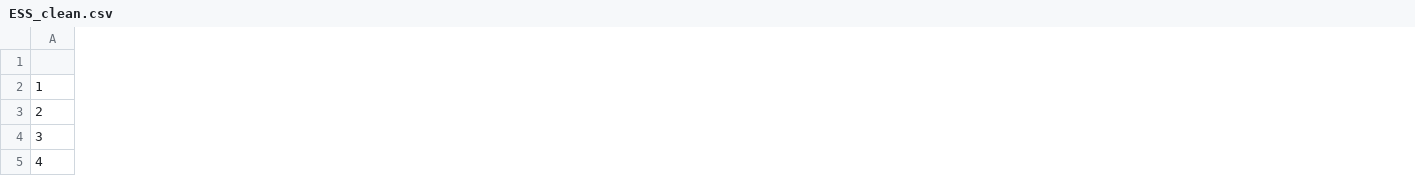
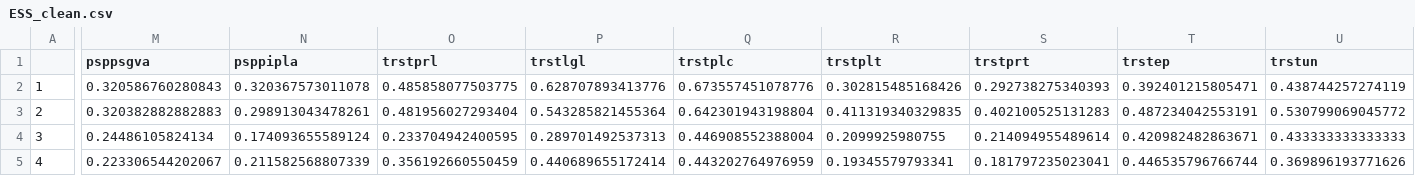
Before and after one commit to ctoruno/eu-data-validation, a CSV file: TPS/Cleaning/ESS/ESS_clean.csv, drawn as a sheet; only a part is shown, gaps mark what is left out; the diff covers the shown part only; the diff names each change by its address in the sheet, - before the commit and + after, or states it on an @@ line.

```diff
--- a/TPS/Cleaning/ESS/ESS_clean.csv
+++ b/TPS/Cleaning/ESS/ESS_clean.csv
+column M (psppsgva), rows 2-5: 0.320586760280843 | 0.320382882882883 | 0.24486105824134 | 0.223306544202067
+column N (psppipla), rows 2-5: 0.320367573011078 | 0.298913043478261 | 0.174093655589124 | 0.211582568807339
+column O (trstprl), rows 2-5: 0.485858077503775 | 0.481956027293404 | 0.233704942400595 | 0.356192660550459
+column P (trstlgl), rows 2-5: 0.628707893413776 | 0.543285821455364 | 0.289701492537313 | 0.440689655172414
+column Q (trstplc), rows 2-5: 0.673557451078776 | 0.642301943198804 | 0.446908552388004 | 0.443202764976959
+column R (trstplt), rows 2-5: 0.302815485168426 | 0.411319340329835 | 0.2099925980755 | 0.19345579793341
+column S (trstprt), rows 2-5: 0.292738275340393 | 0.402100525131283 | 0.214094955489614 | 0.181797235023041
+column T (trstep), rows 2-5: 0.392401215805471 | 0.487234042553191 | 0.420982482863671 | 0.446535796766744
+column U (trstun), rows 2-5: 0.438744257274119 | 0.530799069045772 | 0.433333333333333 | 0.369896193771626
```
Also changed, not shown: 2 added columns and 114 edited cells elsewhere in this file, 4 other files.
